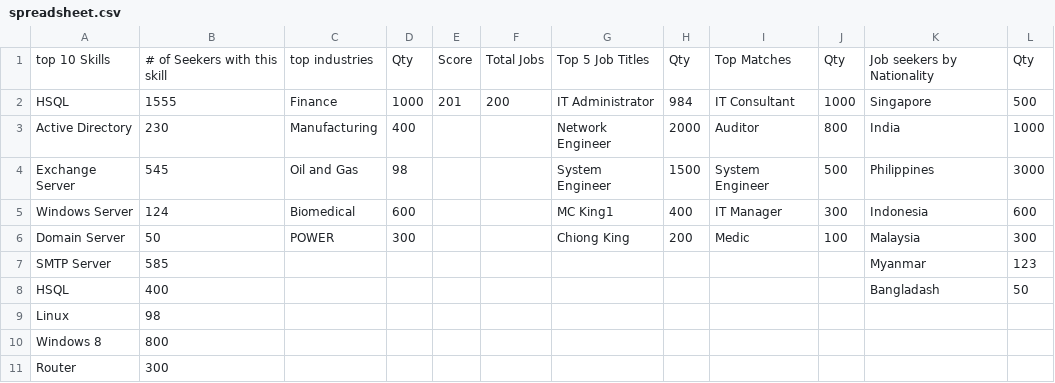
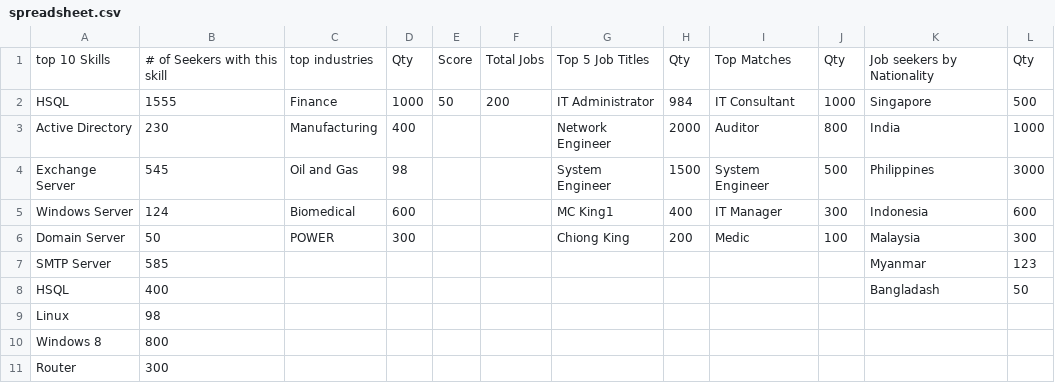
Before and after one commit to tschew72/titanium_edge, a CSV file: spreadsheet.csv, drawn as a sheet.

```diff
--- a/spreadsheet.csv
+++ b/spreadsheet.csv
@@ -1,3 +1,3 @@
 top 10 Skills,# of Seekers with this skill,top industries,Qty,Score,Total Jobs,Top 5 Job Titles,Qty,Top Matches,Qty,Job seekers by Nationality,Qty
-HSQL,1555,Finance,1000,201,200,IT Administrator,984,IT Consultant,1000,Singapore,500
+HSQL,1555,Finance,1000,50,200,IT Administrator,984,IT Consultant,1000,Singapore,500
 Active Directory,230,Manufacturing,400,,,Network Engineer,2000,Auditor,800,India,1000
```
Also changed, not shown: 13 other files.
